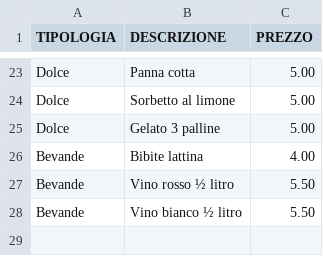
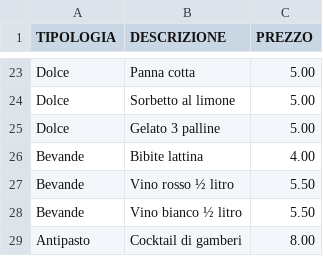
Before and after one commit to UserH725/comande-ristorante, a CSV file: menu_pietanze.csv, drawn as a sheet; only a part is shown, gaps mark what is left out.

Commit message:
Aggiornato menu

```diff
--- a/menu_pietanze.csv
+++ b/menu_pietanze.csv
@@ -28 +28,2 @@ Bevande;Vino rosso ½ litro;5.50
 Bevande;Vino bianco ½ litro;5.50
+Antipasto;Cocktail di gamberi;8.00
```
